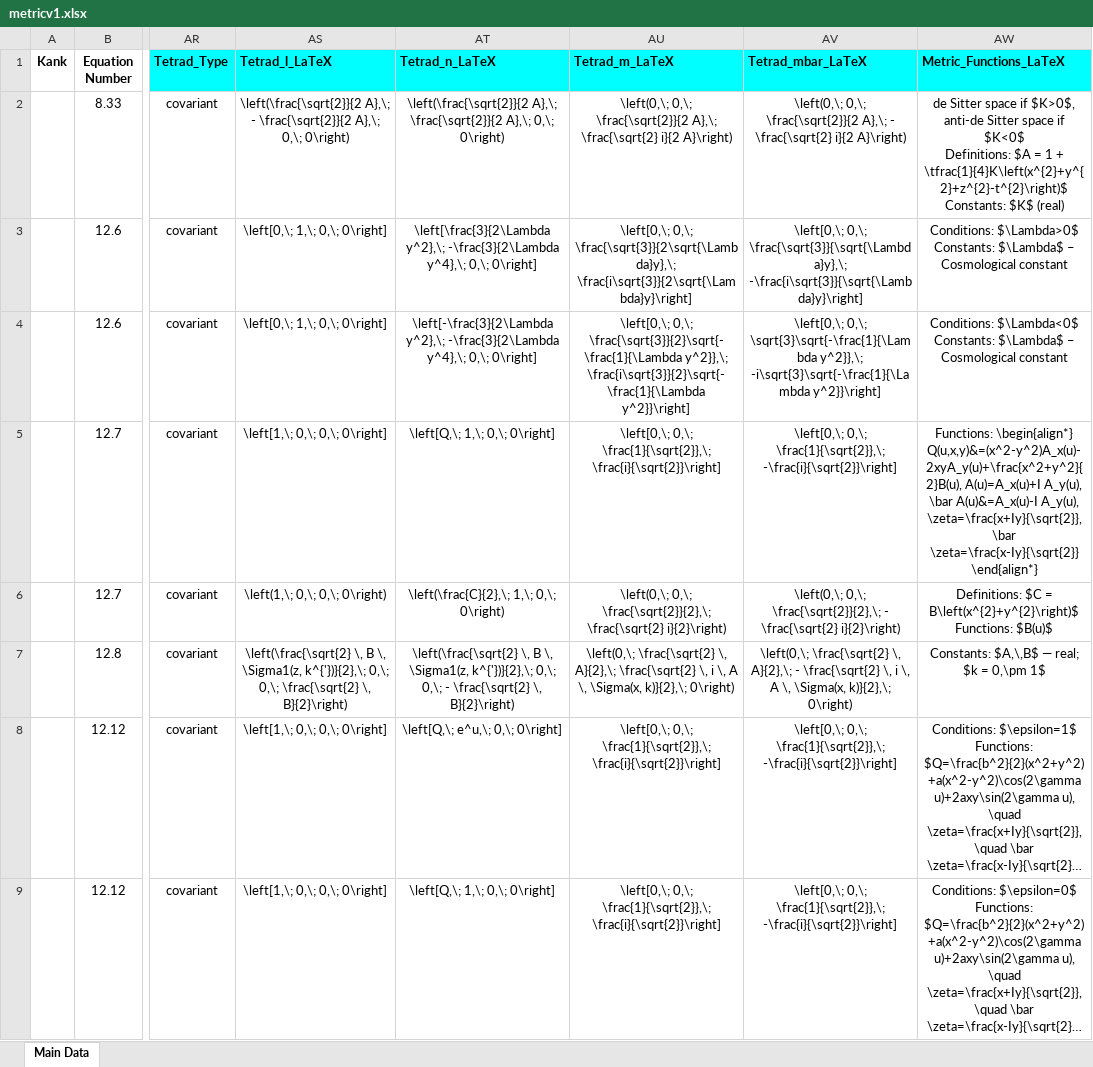
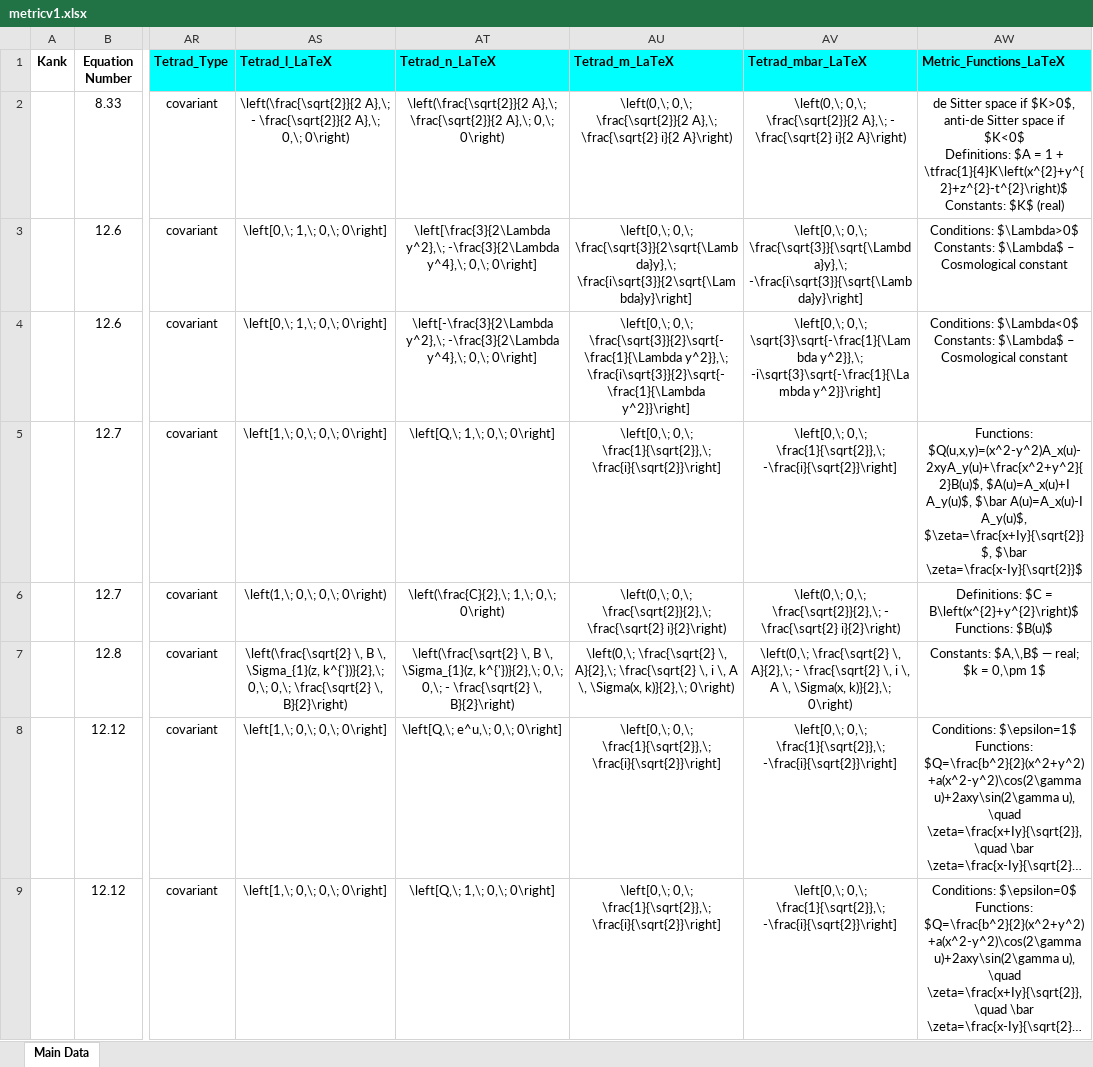
Before and after one commit to sudesb/metric-viewer, an Excel workbook: metricv1.xlsx, sheet Main Data, drawn as a sheet; only a part is shown, gaps mark what is left out; long unchanged cells end in …; values as stored, in another font and other column widths than the file's, no borders; conditional formats not drawn; the diff covers the shown part only; the diff names each change by its address in the sheet, - before the commit and + after, or states it on an @@ line.

Commit message:
Add files via upload

```diff
--- a/metricv1.xlsx (sheet Main Data)
+++ b/metricv1.xlsx (sheet Main Data)
-AW5 (Metric_Functions_LaTeX): Functions: \begin{align*} Q(u,x,y)&=(x^2-y^2)A_x(u)-2xyA_y(u)+\frac{x^2+y^2}{2}B(u), A(u)=A_x(u)+I A_y(u), \bar A(u)&=A_x(u)-I A_y(u), \zeta=\frac{x+Iy}{\sqrt{2}}, \bar \zeta=\frac{x-Iy}{\sqrt{2}} \end{align*}
+AW5 (Metric_Functions_LaTeX): Functions: $Q(u,x,y)=(x^2-y^2)A_x(u)-2xyA_y(u)+\frac{x^2+y^2}{2}B(u)$, $A(u)=A_x(u)+I A_y(u)$, $\bar A(u)=A_x(u)-I A_y(u)$, $\zeta=\frac{x+Iy}{\sqrt{2}}$, $\bar \zeta=\frac{x-Iy}{\sqrt{2}}$
-AS7 (Tetrad_l_LaTeX): …B \, \Sigma1(z, k^{'})}{2},\; 0,\;…
+AS7 (Tetrad_l_LaTeX): …B \, \Sigma_{1}(z, k^{'})}{2},\; 0,\;…
-AT7 (Tetrad_n_LaTeX): …B \, \Sigma1(z, k^{'})}{2},\; 0,\;…
+AT7 (Tetrad_n_LaTeX): …B \, \Sigma_{1}(z, k^{'})}{2},\; 0,\;…
```
Also changed, not shown: 126 edited cells elsewhere in this sheet.
